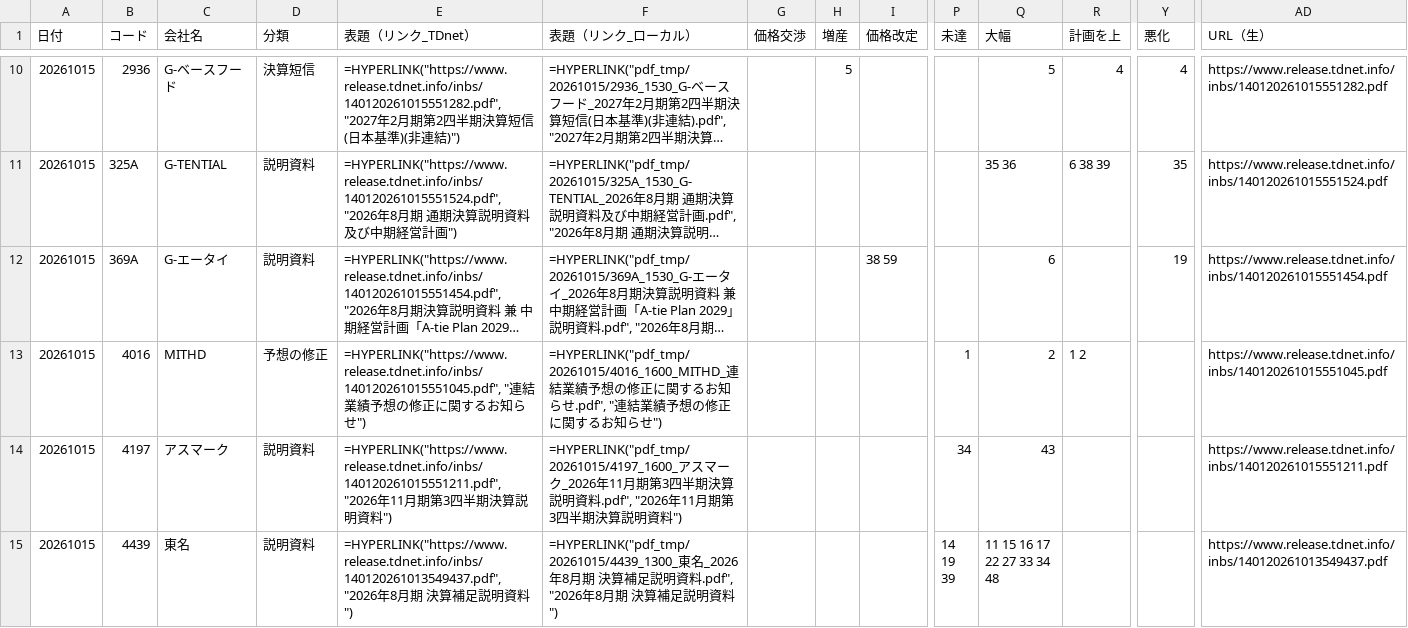
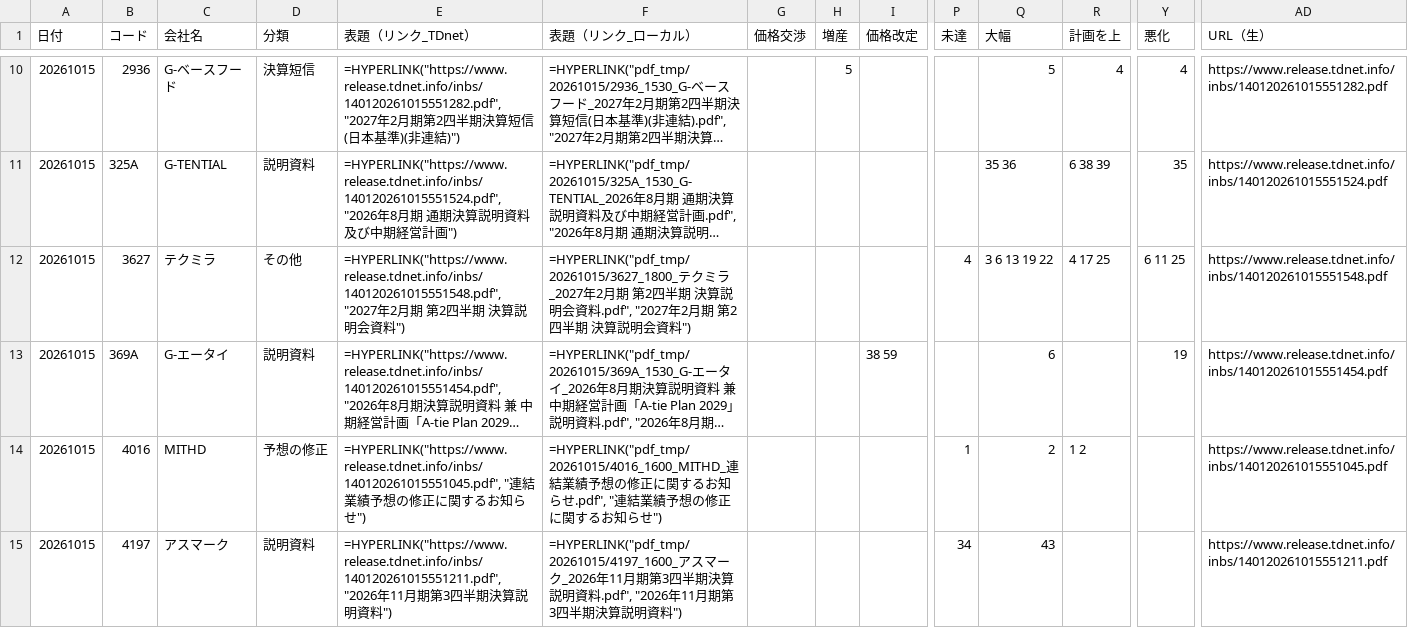
Before and after one commit to onokazu777/tdnet-viewer, a CSV file: data/search/PDF_Search_Result_Distribution_free_word_20261015_sh.csv, drawn as a sheet; only a part is shown, gaps mark what is left out; the shorter side is filled out with more unchanged rows; long unchanged cells end in …; rows hold the shown columns only; the diff covers the shown part only; the diff names each change by its address in the sheet, - before the commit and + after, or states it on an @@ line.

```diff
--- a/data/search/PDF_Search_Result_Distribution_free_word_20261015_sh.csv
+++ b/data/search/PDF_Search_Result_Distribution_free_word_20261015_sh.csv
+row 12: 20261015 | 3627 | テクミラ | その他 | =HYPERLINK("https://www.release.tdnet.info/inbs/140120261015551548.pdf", "2027年2月期 第2四半期 決算説明会資料") | =HYPERLINK("pdf_tmp/20261015/3627_1800_テクミラ_2027年2月期 第2四半期 決算説明会資料.pdf", "2027年2月期 第2四半期 決算説明会資料") |  |  |  | 4 | 3 6 13 19 22 | 4 17 25 | 6 11 25 | https://www.release.tdnet.info/inbs/140120261015551548.pdf
```
Also changed, not shown: 2 added rows elsewhere in this file, data/search/Analysis_Hits_free_word_20261015.csv, 5 other files.
